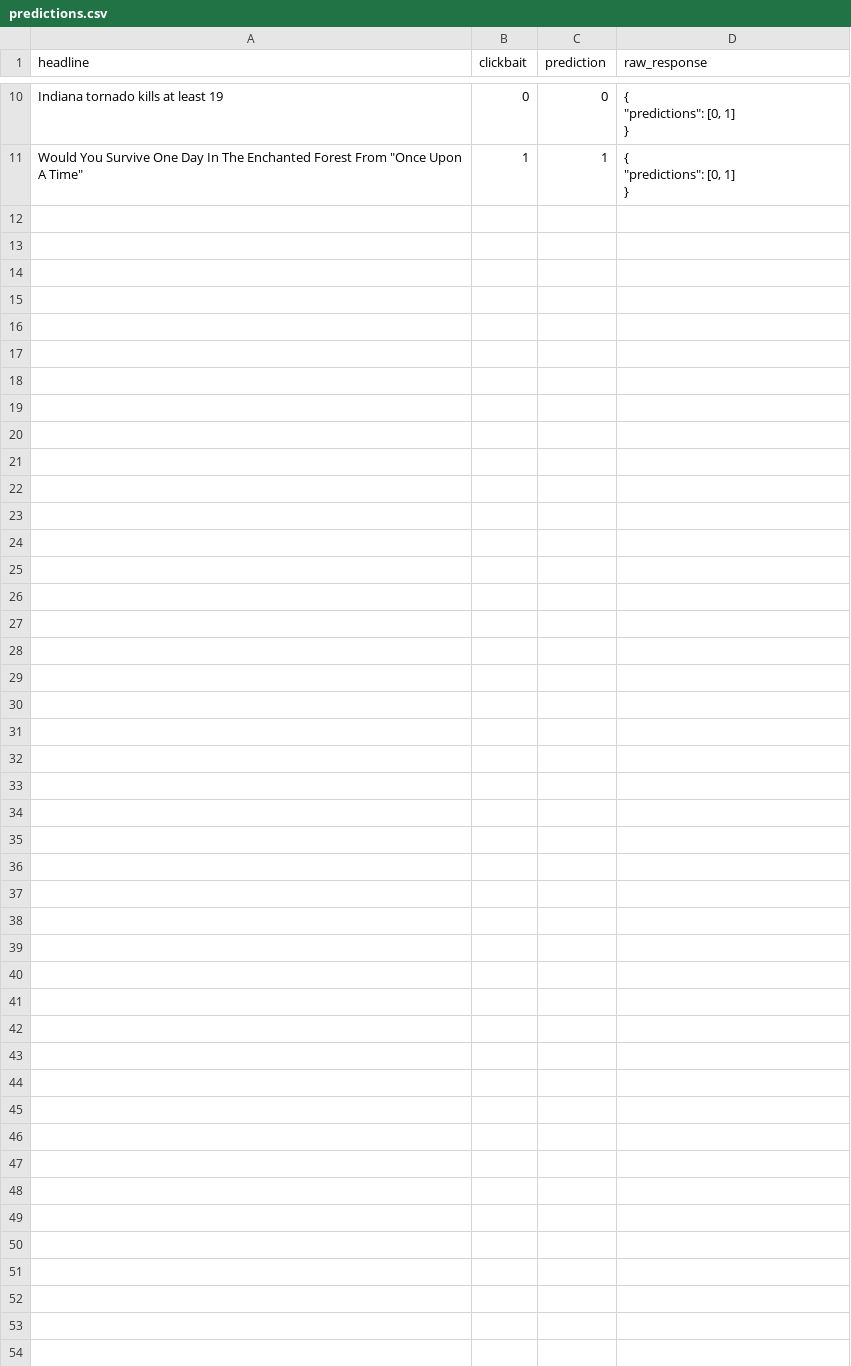
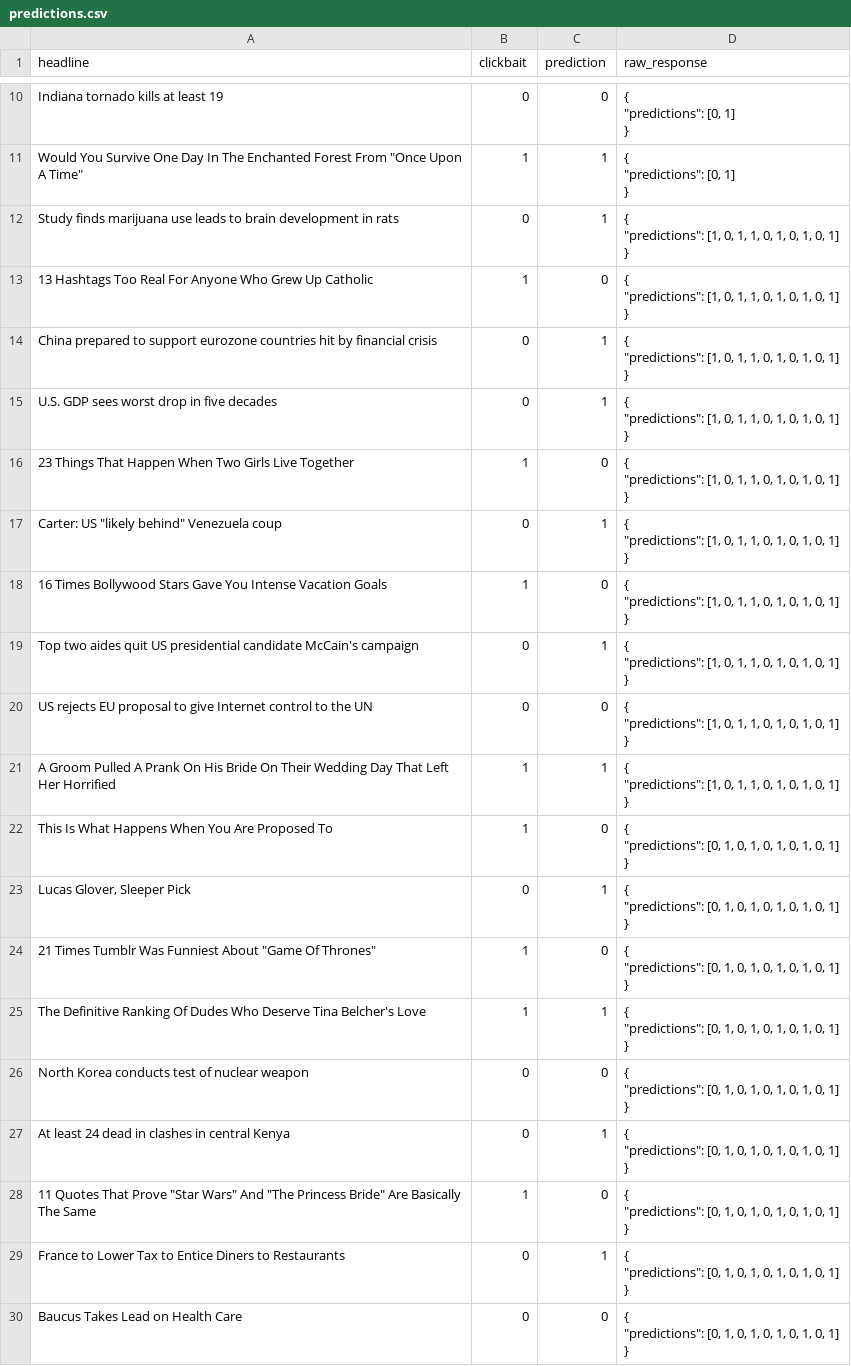
Before and after one commit to kvdep/NLP_CLICKBAIT_PROMPTING_EXP_LOG, a CSV file: experiments/granite_3_0_8b/zero_shot_multioutput_structured/predictions.csv, drawn as a sheet; only a part is shown, gaps mark what is left out; ↵ is a line break in a cell; the diff covers the shown part only; the diff names each change by its address in the sheet, - before the commit and + after, or states it on an @@ line.

Commit message:
[GPU 0] Add exp zero_shot_multioutput_structured for model granite_3_0_8b

```diff
--- a/experiments/granite_3_0_8b/zero_shot_multioutput_structured/predictions.csv
+++ b/experiments/granite_3_0_8b/zero_shot_multioutput_structured/predictions.csv
+row 12: Study finds marijuana use leads to brain development in rats | 0 | 1 | { ↵ "predictions": [1, 0, 1, 1, 0, 1, 0, 1, 0, 1] ↵ }
+row 13: 13 Hashtags Too Real For Anyone Who Grew Up Catholic | 1 | 0 | { ↵ "predictions": [1, 0, 1, 1, 0, 1, 0, 1, 0, 1] ↵ }
+row 14: China prepared to support eurozone countries hit by financial crisis | 0 | 1 | { ↵ "predictions": [1, 0, 1, 1, 0, 1, 0, 1, 0, 1] ↵ }
+row 15: U.S. GDP sees worst drop in five decades | 0 | 1 | { ↵ "predictions": [1, 0, 1, 1, 0, 1, 0, 1, 0, 1] ↵ }
+row 16: 23 Things That Happen When Two Girls Live Together | 1 | 0 | { ↵ "predictions": [1, 0, 1, 1, 0, 1, 0, 1, 0, 1] ↵ }
+row 17: Carter: US "likely behind" Venezuela coup | 0 | 1 | { ↵ "predictions": [1, 0, 1, 1, 0, 1, 0, 1, 0, 1] ↵ }
+row 18: 16 Times Bollywood Stars Gave You Intense Vacation Goals | 1 | 0 | { ↵ "predictions": [1, 0, 1, 1, 0, 1, 0, 1, 0, 1] ↵ }
+row 19: Top two aides quit US presidential candidate McCain's campaign | 0 | 1 | { ↵ "predictions": [1, 0, 1, 1, 0, 1, 0, 1, 0, 1] ↵ }
+row 20: US rejects EU proposal to give Internet control to the UN | 0 | 0 | { ↵ "predictions": [1, 0, 1, 1, 0, 1, 0, 1, 0, 1] ↵ }
+row 21: A Groom Pulled A Prank On His Bride On Their Wedding Day That Left Her Horrified | 1 | 1 | { ↵ "predictions": [1, 0, 1, 1, 0, 1, 0, 1, 0, 1] ↵ }
+row 22: This Is What Happens When You Are Proposed To | 1 | 0 | { ↵ "predictions": [0, 1, 0, 1, 0, 1, 0, 1, 0, 1] ↵ }
+row 23: Lucas Glover, Sleeper Pick | 0 | 1 | { ↵ "predictions": [0, 1, 0, 1, 0, 1, 0, 1, 0, 1] ↵ }
+row 24: 21 Times Tumblr Was Funniest About "Game Of Thrones" | 1 | 0 | { ↵ "predictions": [0, 1, 0, 1, 0, 1, 0, 1, 0, 1] ↵ }
+row 25: The Definitive Ranking Of Dudes Who Deserve Tina Belcher's Love | 1 | 1 | { ↵ "predictions": [0, 1, 0, 1, 0, 1, 0, 1, 0, 1] ↵ }
+row 26: North Korea conducts test of nuclear weapon | 0 | 0 | { ↵ "predictions": [0, 1, 0, 1, 0, 1, 0, 1, 0, 1] ↵ }
+row 27: At least 24 dead in clashes in central Kenya | 0 | 1 | { ↵ "predictions": [0, 1, 0, 1, 0, 1, 0, 1, 0, 1] ↵ }
+row 28: 11 Quotes That Prove "Star Wars" And "The Princess Bride" Are Basically The Same | 1 | 0 | { ↵ "predictions": [0, 1, 0, 1, 0, 1, 0, 1, 0, 1] ↵ }
+row 29: France to Lower Tax to Entice Diners to Restaurants | 0 | 1 | { ↵ "predictions": [0, 1, 0, 1, 0, 1, 0, 1, 0, 1] ↵ }
+row 30: Baucus Takes Lead on Health Care | 0 | 0 | { ↵ "predictions": [0, 1, 0, 1, 0, 1, 0, 1, 0, 1] ↵ }
```
Also changed, not shown: 21 added rows elsewhere in this file, results/zero_shot_multioutput_structured_summary_metrics.csv, 1 other file.
